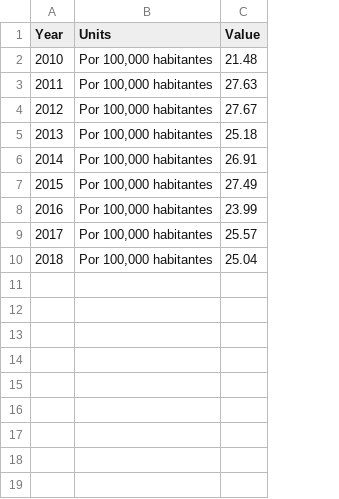
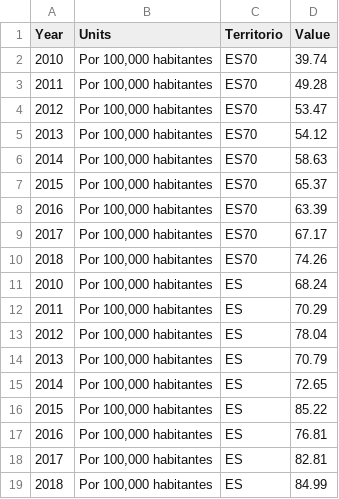
Before and after one commit to eDatos/opensdg, a CSV file: opensdg-datos/src/data/indicator_3-4-1-SERIE-D.csv, drawn as a sheet; addresses are those after the commit; the diff names each change by its address in the sheet, - before the commit and + after, or states it on an @@ line.

Commit message:
EDATOS-3213 - Normalización y carga de datos > Actualización de datos de la serie D del indicador 3-4-1

```diff
--- a/opensdg-datos/src/data/indicator_3-4-1-SERIE-D.csv
+++ b/opensdg-datos/src/data/indicator_3-4-1-SERIE-D.csv
+column C (Territorio), rows 2-10: all ES70
-D2 (Value): 21.48
+D2 (Value): 39.74
-D3 (Value): 27.63
+D3 (Value): 49.28
-D4 (Value): 27.67
+D4 (Value): 53.47
-D5 (Value): 25.18
+D5 (Value): 54.12
-D6 (Value): 26.91
+D6 (Value): 58.63
-D7 (Value): 27.49
+D7 (Value): 65.37
-D8 (Value): 23.99
+D8 (Value): 63.39
-D9 (Value): 25.57
+D9 (Value): 67.17
-D10 (Value): 25.04
+D10 (Value): 74.26
+row 11: 2010 | Por 100,000 habitantes | ES | 68.24
+row 12: 2011 | Por 100,000 habitantes | ES | 70.29
+row 13: 2012 | Por 100,000 habitantes | ES | 78.04
+row 14: 2013 | Por 100,000 habitantes | ES | 70.79
+row 15: 2014 | Por 100,000 habitantes | ES | 72.65
+row 16: 2015 | Por 100,000 habitantes | ES | 85.22
+row 17: 2016 | Por 100,000 habitantes | ES | 76.81
+row 18: 2017 | Por 100,000 habitantes | ES | 82.81
+row 19: 2018 | Por 100,000 habitantes | ES | 84.99
```
